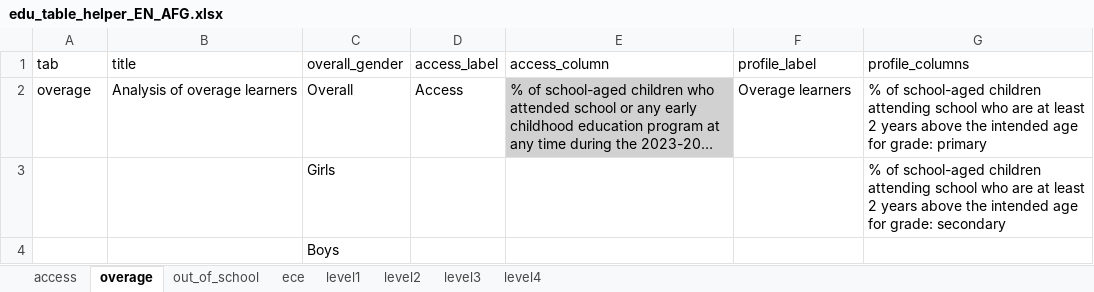
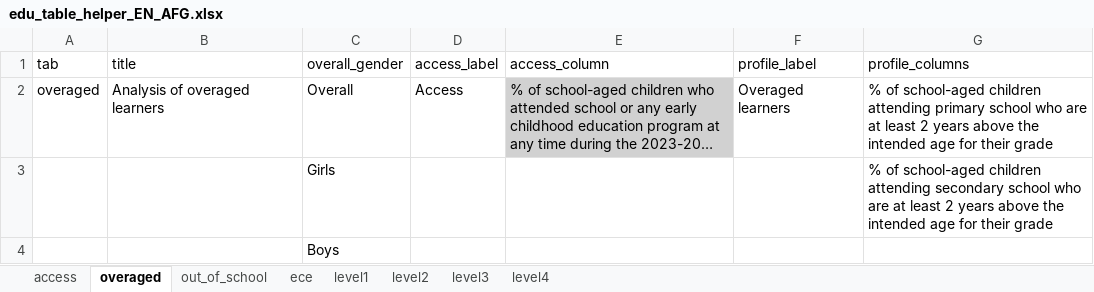
Before and after one commit to martivit/EduAnalysisTool, an Excel workbook: input_tool/edu_table_helper_EN_AFG.xlsx, sheet overaged, drawn as a sheet; long unchanged cells end in …; values as stored, in another font and other column widths than the file's, no borders; the diff names each change by its address in the sheet, - before the commit and + after, or states it on an @@ line.

```diff
--- a/input_tool/edu_table_helper_EN_AFG.xlsx (sheet overaged)
+++ b/input_tool/edu_table_helper_EN_AFG.xlsx (sheet overaged)
-sheet tab: overage
+sheet tab: overaged
-A2 (tab): overage
+A2 (tab): overaged
-B2 (title): Analysis of overage learners
+B2 (title): Analysis of overaged learners
-F2 (profile_label): Overage learners
+F2 (profile_label): Overaged learners
-G2 (profile_columns): …children attending school who are at least 2 years above the intended age for grade: primary
+G2 (profile_columns): …children attending primary school who are at least 2 years above the intended age for their grade
-G3 (profile_columns): …children attending school who are at least 2 years above the intended age for grade: secondary
+G3 (profile_columns): …children attending secondary school who are at least 2 years above the intended age for their grade
```
Also changed, not shown: sheet out_of_school, sheet access, input_tool/edu_analysistools_loa_AFG.xlsx, input_tool/edu_indicator_labelling.xlsx, 23 other files.
